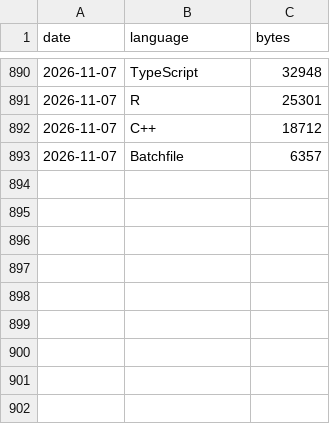
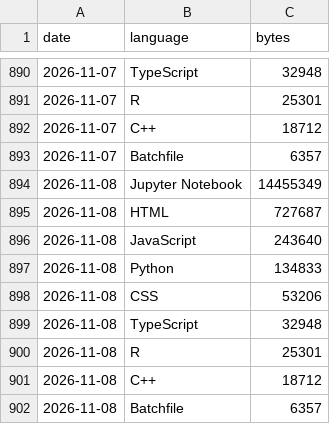
Before and after one commit to vpoonyak/vpoonyak, a CSV file: data/lang-history.csv, drawn as a sheet; only a part is shown, gaps mark what is left out; the diff names each change by its address in the sheet, - before the commit and + after, or states it on an @@ line.

```diff
--- a/data/lang-history.csv
+++ b/data/lang-history.csv
+row 894: 2026-11-08 | Jupyter Notebook | 14455349
+row 895: 2026-11-08 | HTML | 727687
+row 896: 2026-11-08 | JavaScript | 243640
+row 897: 2026-11-08 | Python | 134833
+row 898: 2026-11-08 | CSS | 53206
+row 899: 2026-11-08 | TypeScript | 32948
+row 900: 2026-11-08 | R | 25301
+row 901: 2026-11-08 | C++ | 18712
+row 902: 2026-11-08 | Batchfile | 6357
```
Also changed, not shown: data/stats-history.csv, 3 other files.
